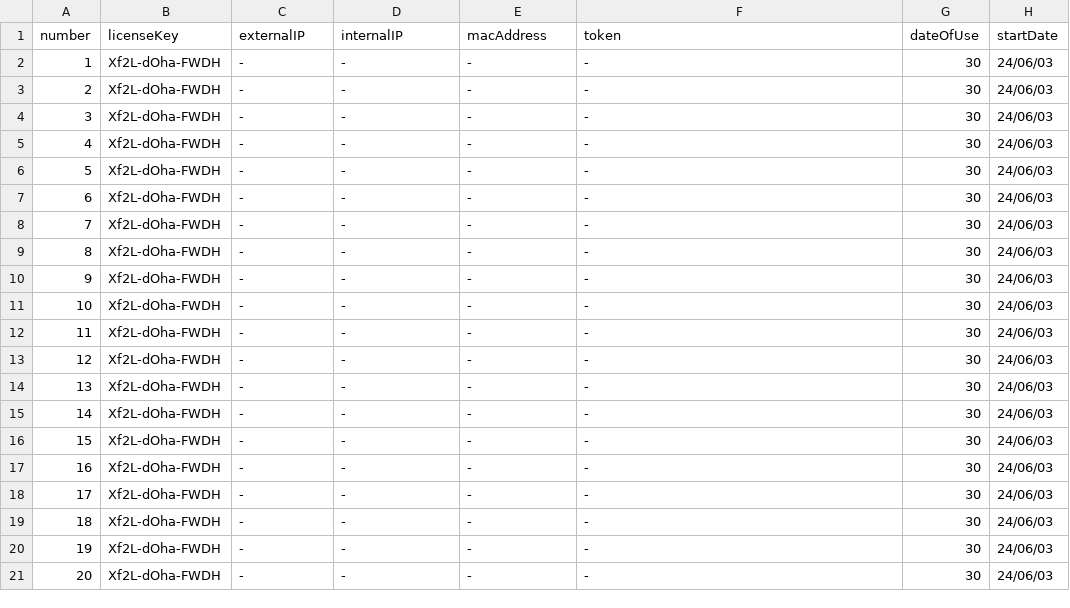
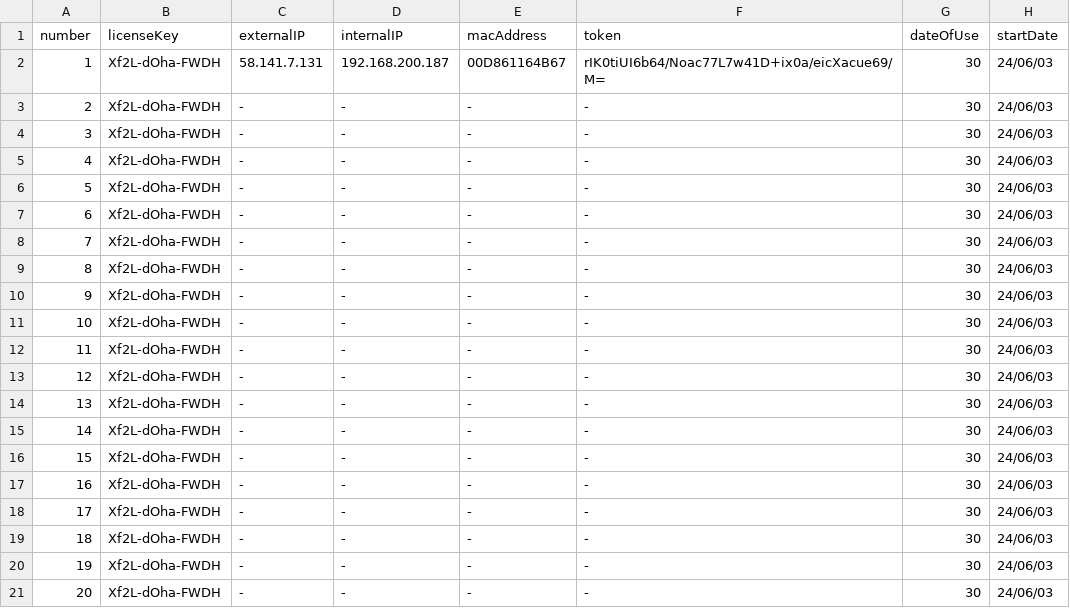
Before and after one commit to henry2craftman/henry.github.io, a CSV file: data/license.csv, drawn as a sheet.

Commit message:
Update license.csv

```diff
--- a/data/license.csv
+++ b/data/license.csv
@@ -1,3 +1,3 @@
 number,licenseKey,externalIP,internalIP,macAddress,token,dateOfUse,startDate
-1,Xf2L-dOha-FWDH,-,-,-,-,30,24/06/03
+1,Xf2L-dOha-FWDH,58.141.7.131,192.168.200.187,00D861164B67,rIK0tiUI6b64/Noac77L7w41D+ix0a/eicXacue69/M=,30,24/06/03
 2,Xf2L-dOha-FWDH,-,-,-,-,30,24/06/03
```
